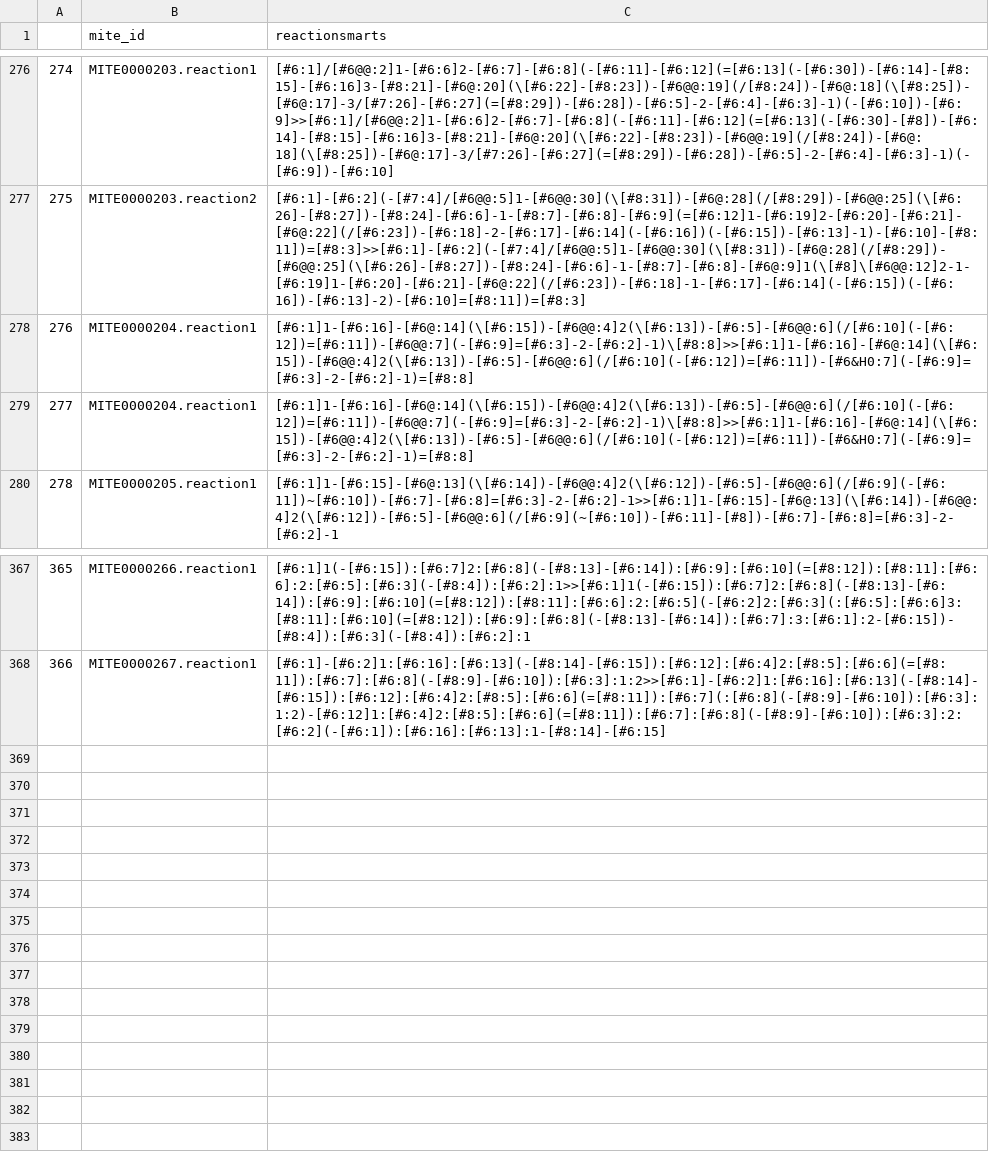
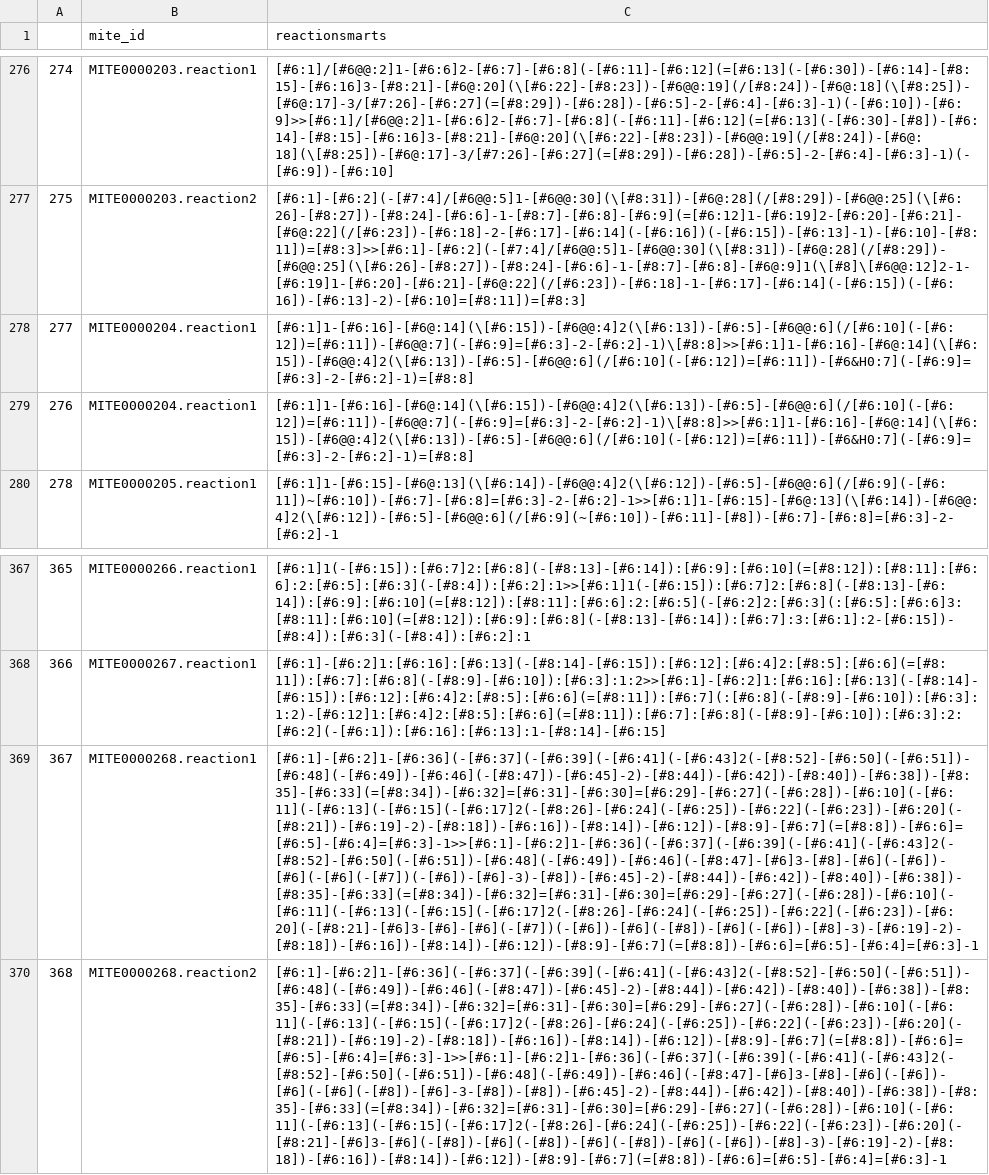
Before and after one commit to mite-standard/mite_data, a CSV file: mite_data/metadata/dump_smarts.csv, drawn as a sheet; only a part is shown, gaps mark what is left out; the diff names each change by its address in the sheet, - before the commit and + after, or states it on an @@ line.

```diff
--- a/mite_data/metadata/dump_smarts.csv
+++ b/mite_data/metadata/dump_smarts.csv
@@ column A renumbered between rows 278 and 313 @@
+row 369: 367 | MITE0000268.reaction1 | [#6:1]-[#6:2]1-[#6:36](-[#6:37](-[#6:39](-[#6:41](-[#6:43]2(-[#8:52]-[#6:50](-[#6:51])-[#6:48](-[#6:49])-[#6:46](-[#8:47])-[#6:45]-2)-[#8:44])-[#6:42])-[#8:40])-[#6:38])-[#8:35]-[#6:33](=[#8:34])-[#6:32]=[#6:31]-[#6:30]=[#6:29]-[#6:27](-[#6:28])-[#6:10](-[#6:11](-[#6:13](-[#6:15](-[#6:17]2(-[#8:26]-[#6:24](-[#6:25])-[#6:22](-[#6:23])-[#6:20](-[#8:21])-[#6:19]-2)-[#8:18])-[#6:16])-[#8:14])-[#6:12])-[#8:9]-[#6:7](=[#8:8])-[#6:6]=[#6:5]-[#6:4]=[#6:3]-1>>[#6:1]-[#6:2]1-[#6:36](-[#6:37](-[#6:39](-[#6:41](-[#6:43]2(-[#8:52]-[#6:50](-[#6:51])-[#6:48](-[#6:49])-[#6:46](-[#8:47]-[#6]3-[#8]-[#6](-[#6])-[#6](-[#6](-[#7])(-[#6])-[#6]-3)-[#8])-[#6:45]-2)-[#8:44])-[#6:42])-[#8:40])-[#6:38])-[#8:35]-[#6:33](=[#8:34])-[#6:32]=[#6:31]-[#6:30]=[#6:29]-[#6:27](-[#6:28])-[#6:10](-[#6:11](-[#6:13](-[#6:15](-[#6:17]2(-[#8:26]-[#6:24](-[#6:25])-[#6:22](-[#6:23])-[#6:20](-[#8:21]-[#6]3-[#6]-[#6](-[#7])(-[#6])-[#6](-[#8])-[#6](-[#6])-[#8]-3)-[#6:19]-2)-[#8:18])-[#6:16])-[#8:14])-[#6:12])-[#8:9]-[#6:7](=[#8:8])-[#6:6]=[#6:5]-[#6:4]=[#6:3]-1
+row 370: 368 | MITE0000268.reaction2 | [#6:1]-[#6:2]1-[#6:36](-[#6:37](-[#6:39](-[#6:41](-[#6:43]2(-[#8:52]-[#6:50](-[#6:51])-[#6:48](-[#6:49])-[#6:46](-[#8:47])-[#6:45]-2)-[#8:44])-[#6:42])-[#8:40])-[#6:38])-[#8:35]-[#6:33](=[#8:34])-[#6:32]=[#6:31]-[#6:30]=[#6:29]-[#6:27](-[#6:28])-[#6:10](-[#6:11](-[#6:13](-[#6:15](-[#6:17]2(-[#8:26]-[#6:24](-[#6:25])-[#6:22](-[#6:23])-[#6:20](-[#8:21])-[#6:19]-2)-[#8:18])-[#6:16])-[#8:14])-[#6:12])-[#8:9]-[#6:7](=[#8:8])-[#6:6]=[#6:5]-[#6:4]=[#6:3]-1>>[#6:1]-[#6:2]1-[#6:36](-[#6:37](-[#6:39](-[#6:41](-[#6:43]2(-[#8:52]-[#6:50](-[#6:51])-[#6:48](-[#6:49])-[#6:46](-[#8:47]-[#6]3-[#8]-[#6](-[#6])-[#6](-[#6](-[#8])-[#6]-3-[#8])-[#8])-[#6:45]-2)-[#8:44])-[#6:42])-[#8:40])-[#6:38])-[#8:35]-[#6:33](=[#8:34])-[#6:32]=[#6:31]-[#6:30]=[#6:29]-[#6:27](-[#6:28])-[#6:10](-[#6:11](-[#6:13](-[#6:15](-[#6:17]2(-[#8:26]-[#6:24](-[#6:25])-[#6:22](-[#6:23])-[#6:20](-[#8:21]-[#6]3-[#6](-[#8])-[#6](-[#8])-[#6](-[#8])-[#6](-[#6])-[#8]-3)-[#6:19]-2)-[#8:18])-[#6:16])-[#8:14])-[#6:12])-[#8:9]-[#6:7](=[#8:8])-[#6:6]=[#6:5]-[#6:4]=[#6:3]-1
```
Also changed, not shown: mite_data/metadata/dump_smiles.csv, mite_data/metadata/mite_prot_accessions.csv, 4 other files.
